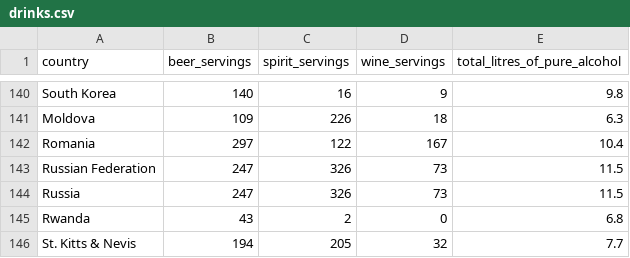
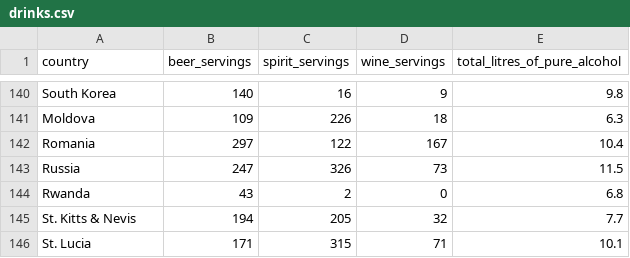
Before and after one commit to michaelstrefeler/100daysofcode-with-python-course, a CSV file: days/37-39-csv-data-analsys/alcohol_consumption_analysis/data/drinks.csv, drawn as a sheet; only a part is shown, gaps mark what is left out; the shorter side is filled out with more unchanged rows; the diff names each change by its address in the sheet, - before the commit and + after, or states it on an @@ line.

Commit message:
Removed Russian Federation

```diff
--- a/days/37-39-csv-data-analsys/alcohol_consumption_analysis/data/drinks.csv
+++ b/days/37-39-csv-data-analsys/alcohol_consumption_analysis/data/drinks.csv
-row 143: Russian Federation | 247 | 326 | 73 | 11.5
```
